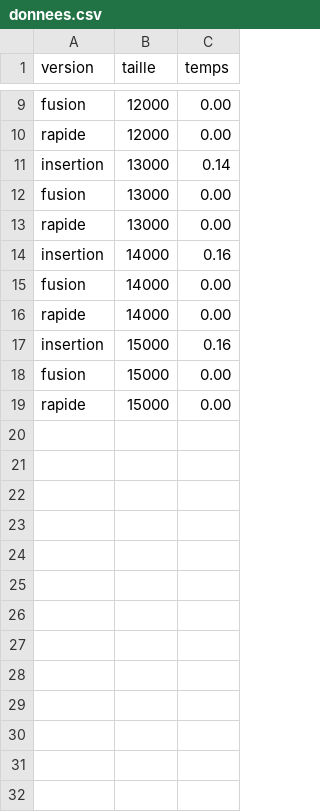
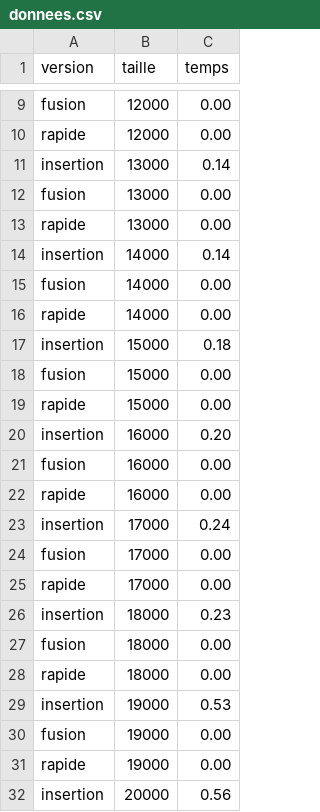
Before and after one commit to DimToups/Researches-about-sorting-algorithms, a CSV file: C/out/donnees.csv, drawn as a sheet; only a part is shown, gaps mark what is left out; the diff covers the shown part only.

```diff
--- a/C/out/donnees.csv
+++ b/C/out/donnees.csv
@@ -13,7 +13,20 @@ fusion,13000,0.00
 rapide,13000,0.00
-insertion,14000,0.16
+insertion,14000,0.14
 fusion,14000,0.00
 rapide,14000,0.00
-insertion,15000,0.16
+insertion,15000,0.18
 fusion,15000,0.00
 rapide,15000,0.00
+insertion,16000,0.20
+fusion,16000,0.00
+rapide,16000,0.00
+insertion,17000,0.24
+fusion,17000,0.00
+rapide,17000,0.00
+insertion,18000,0.23
+fusion,18000,0.00
+rapide,18000,0.00
+insertion,19000,0.53
+fusion,19000,0.00
+rapide,19000,0.00
+insertion,20000,0.56
```
Also changed, not shown: 20 added rows and 3 edited cells elsewhere in this file, 1 other file.
